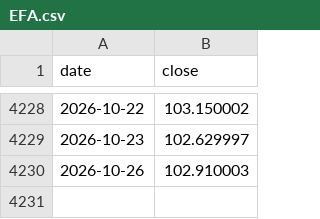
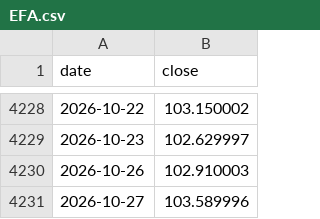
Before and after one commit to Bittehub/Bittehub, a CSV file: donnees/prix/EFA.csv, drawn as a sheet; only a part is shown, gaps mark what is left out; the diff names each change by its address in the sheet, - before the commit and + after, or states it on an @@ line.

```diff
--- a/donnees/prix/EFA.csv
+++ b/donnees/prix/EFA.csv
+row 4231: 2026-10-27 | 103.589996
```
Also changed, not shown: donnees/prix/GLD.csv, donnees/prix/IWM.csv, 25 other files.
